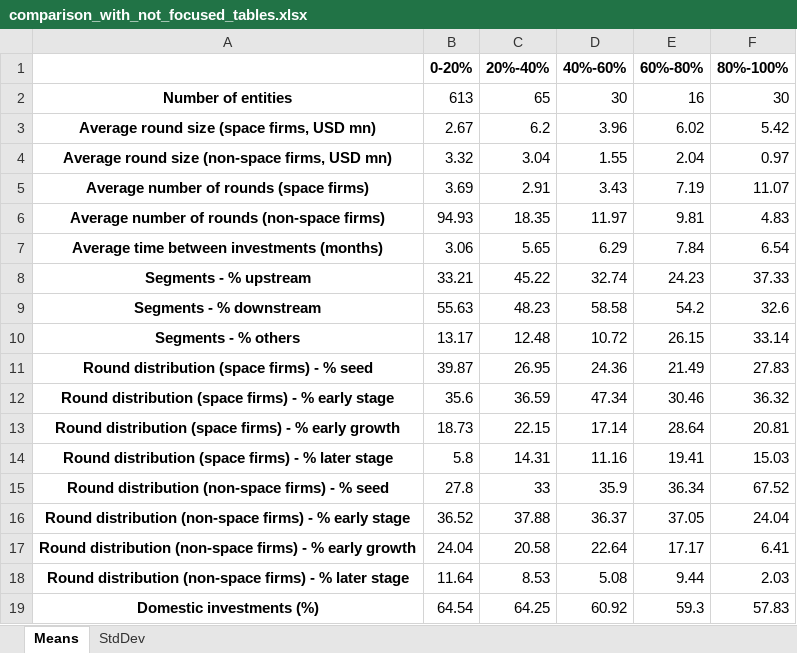
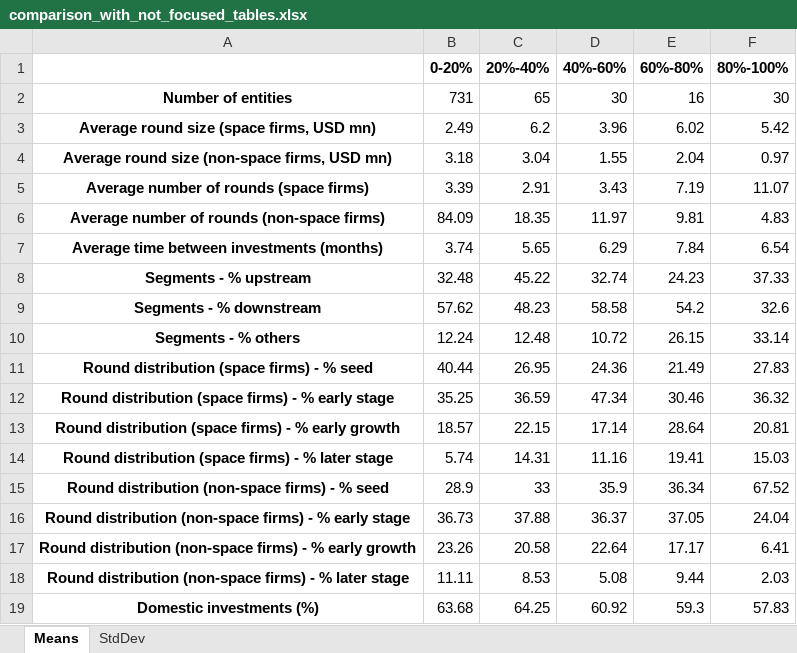
Before and after one commit to MarcoMesiti01/Tesi_SpaceEconomy, an Excel workbook: Specialization_investigation/Descriptive/comparison_with_not_focused_tables.xlsx, sheet Means, drawn as a sheet; values as stored, in another font and other column widths than the file's, no borders; the diff names each change by its address in the sheet, - before the commit and + after, or states it on an @@ line.

Commit message:
modified:   Agg withouth exits/Down_Up/round type updown.py 	modified:   Agg withouth exits/Firms/timeSeriesFirms.py 	modified:   Agg withouth exits/Round/Country_year_amountstaupbased.py 	modified:   Agg withouth exits/round_amount_group.py 	new file:   Specialization_investigation/Descriptive/SpecializationIndex/comparisonWithNotFocused.py 	new file:   Specialization_investigation/Descriptive/SpecializationIndex/comparison_with_not_focused_tables.xlsx 	new file:   Specialization_investigation/Descriptive/SpecializationIndex/fact_investor_year_specialization.py 	modified:   Specialization_investigation/Descriptive/comparisonWithNotFocused.py 	modified:   Specialization_investigation/Descriptive/comparison_with_not_focused_tables.xlsx 	new file:   Specialization_investigation/Descriptive/window1518/comparisonWithNotFocused.py 	new file:   Specialization_investigation/Descriptive/window1518/comparison_with_not_focused_window1518.xlsx 	new file:   Specialization_investigation/Descriptive/window1518/geographyInvestors_focusSpace.py 	new file:   Specialization_investigation/Descriptive/window1518/quantilesSpec.py 	new file:   Specialization_investigation/Descriptive/window1518/quantiles_specialization_window1518.xlsx 	new file:   Specialization_investigation/Descriptive/window1518/spacePercentageDistribution.py 	deleted:    Specialization_investigation/Descriptive/~$comparison_with_not_focused_tables.xlsx 	new file:   Specialization_investigation/investorSpecYearLunch.py

```diff
--- a/Specialization_investigation/Descriptive/comparison_with_not_focused_tables.xlsx (sheet Means)
+++ b/Specialization_investigation/Descriptive/comparison_with_not_focused_tables.xlsx (sheet Means)
-B2 (0-20%): 613
+B2 (0-20%): 731
-B3 (0-20%): 2.67
+B3 (0-20%): 2.49
-B4 (0-20%): 3.32
+B4 (0-20%): 3.18
-B5 (0-20%): 3.69
+B5 (0-20%): 3.39
-B6 (0-20%): 94.93
+B6 (0-20%): 84.09
-B7 (0-20%): 3.06
+B7 (0-20%): 3.74
-B8 (0-20%): 33.21
+B8 (0-20%): 32.48
-B9 (0-20%): 55.63
+B9 (0-20%): 57.62
-B10 (0-20%): 13.17
+B10 (0-20%): 12.24
-B11 (0-20%): 39.87
+B11 (0-20%): 40.44
-B12 (0-20%): 35.6
+B12 (0-20%): 35.25
-B13 (0-20%): 18.73
+B13 (0-20%): 18.57
-B14 (0-20%): 5.8
+B14 (0-20%): 5.74
-B15 (0-20%): 27.8
+B15 (0-20%): 28.9
-B16 (0-20%): 36.52
+B16 (0-20%): 36.73
-B17 (0-20%): 24.04
+B17 (0-20%): 23.26
-B18 (0-20%): 11.64
+B18 (0-20%): 11.11
-B19 (0-20%): 64.54
+B19 (0-20%): 63.68
```
Also changed, not shown: sheet StdDev, 15 other files.
